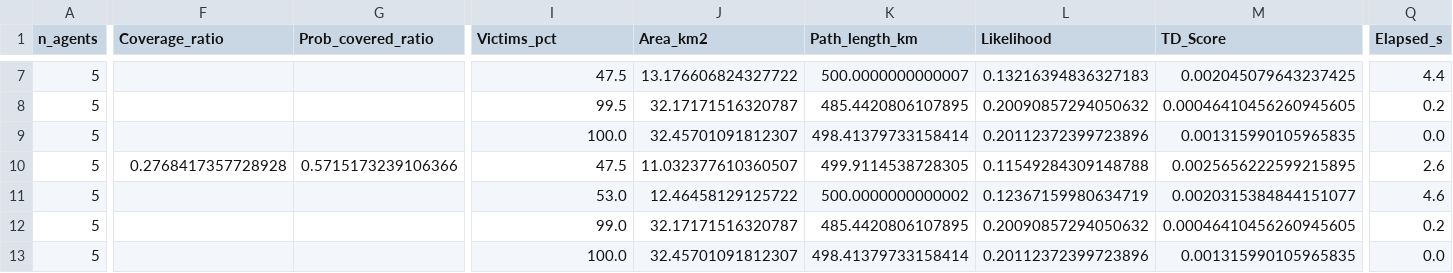
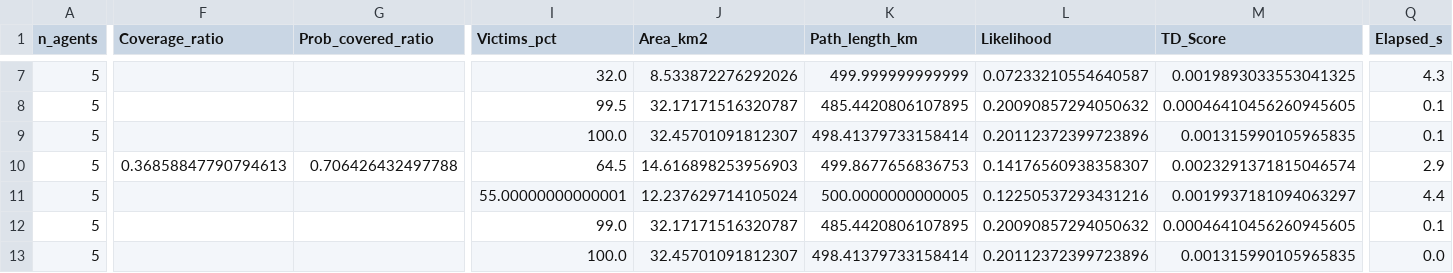
Before and after one commit to fgs36-ua/SAREnv-swarm, a CSV file: results/exp1_swarm_vs_centralized.csv, drawn as a sheet; only a part is shown, gaps mark what is left out; the diff covers the shown part only; the diff names each change by its address in the sheet, - before the commit and + after, or states it on an @@ line.

```diff
--- a/results/exp1_swarm_vs_centralized.csv
+++ b/results/exp1_swarm_vs_centralized.csv
-I7 (Victims_pct): 47.5
+I7 (Victims_pct): 32.0
-J7 (Area_km2): 13.176606824327722
+J7 (Area_km2): 8.533872276292026
-K7 (Path_length_km): 500.0000000000007
+K7 (Path_length_km): 499.999999999999
-L7 (Likelihood): 0.13216394836327183
+L7 (Likelihood): 0.07233210554640587
-M7 (TD_Score): 0.002045079643237425
+M7 (TD_Score): 0.0019893033553041325
-Q7 (Elapsed_s): 4.4
+Q7 (Elapsed_s): 4.3
-Q8 (Elapsed_s): 0.2
+Q8 (Elapsed_s): 0.1
-Q9 (Elapsed_s): 0.0
+Q9 (Elapsed_s): 0.1
-F10 (Coverage_ratio): 0.2768417357728928
+F10 (Coverage_ratio): 0.36858847790794613
-G10 (Prob_covered_ratio): 0.5715173239106366
+G10 (Prob_covered_ratio): 0.706426432497788
-I10 (Victims_pct): 47.5
+I10 (Victims_pct): 64.5
-J10 (Area_km2): 11.032377610360507
+J10 (Area_km2): 14.616898253956903
-K10 (Path_length_km): 499.9114538728305
+K10 (Path_length_km): 499.8677656836753
-L10 (Likelihood): 0.11549284309148788
+L10 (Likelihood): 0.14176560938358307
-M10 (TD_Score): 0.0025656222599215895
+M10 (TD_Score): 0.0023291371815046574
-Q10 (Elapsed_s): 2.6
+Q10 (Elapsed_s): 2.9
-I11 (Victims_pct): 53.0
+I11 (Victims_pct): 55.00000000000001
-J11 (Area_km2): 12.46458129125722
+J11 (Area_km2): 12.237629714105024
-K11 (Path_length_km): 500.0000000000002
+K11 (Path_length_km): 500.0000000000005
-L11 (Likelihood): 0.12367159980634719
+L11 (Likelihood): 0.12250537293431216
-M11 (TD_Score): 0.0020315384844151077
+M11 (TD_Score): 0.0019937181094063297
-Q11 (Elapsed_s): 4.6
+Q11 (Elapsed_s): 4.4
-Q12 (Elapsed_s): 0.2
+Q12 (Elapsed_s): 0.1
```
Also changed, not shown: 33 edited cells elsewhere in this file, gama_model/includes/victims.csv, results/exp2_team_composition.csv, 14 other files.
